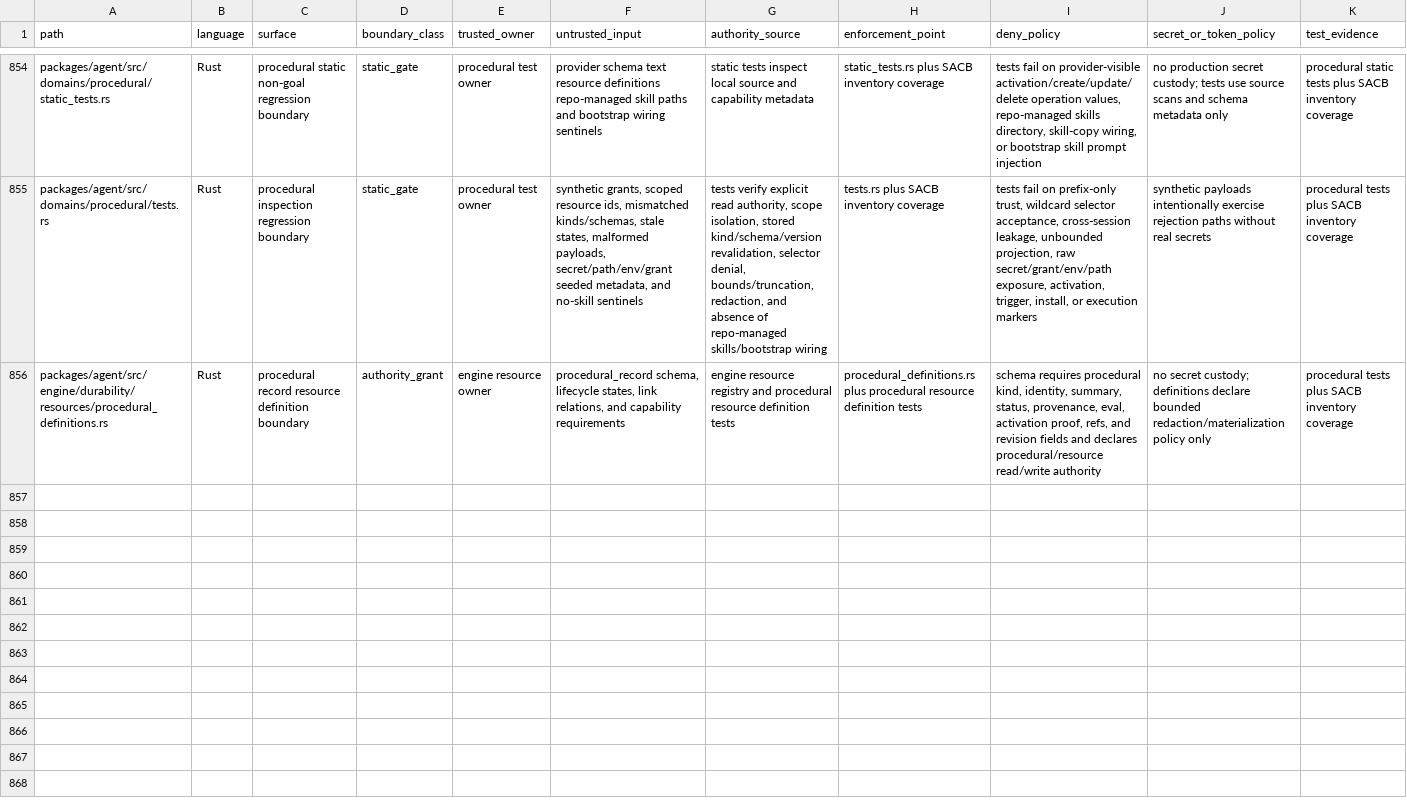
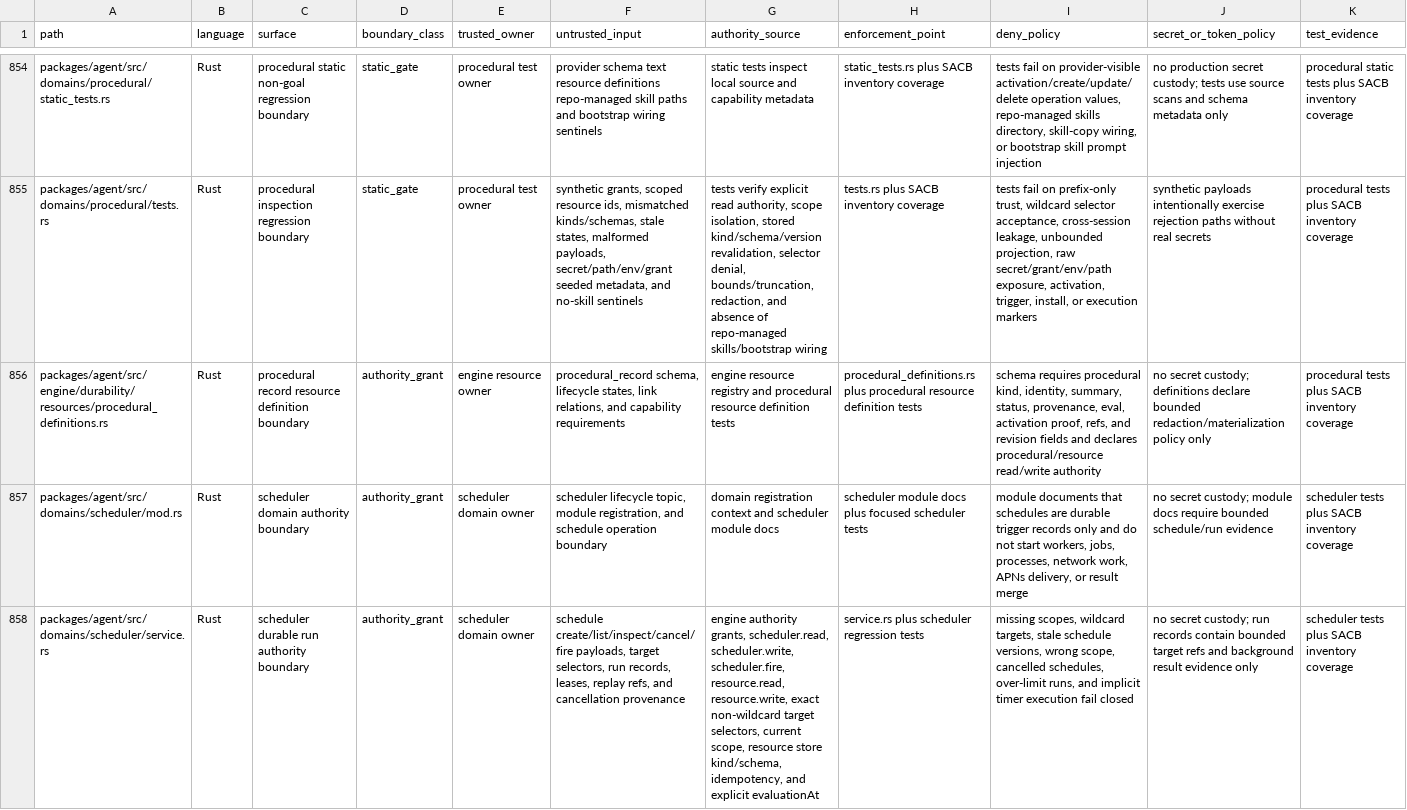
Before and after one commit to mhismail3/tron, a TSV file: packages/agent/docs/security-authority-capability-boundaries-inventory.tsv, drawn as a sheet; only a part is shown, gaps mark what is left out; rows hold the shown columns only; the diff covers the shown part only; the diff names each change by its address in the sheet, - before the commit and + after, or states it on an @@ line.

Commit message:
feat: add durable scheduler foundation

```diff
--- a/packages/agent/docs/security-authority-capability-boundaries-inventory.tsv
+++ b/packages/agent/docs/security-authority-capability-boundaries-inventory.tsv
+row 857: packages/agent/src/domains/scheduler/mod.rs | Rust | scheduler domain authority boundary | authority_grant | scheduler domain owner | scheduler lifecycle topic, module registration, and schedule operation boundary | domain registration context and scheduler module docs | scheduler module docs plus focused scheduler tests | module documents that schedules are durable trigger records only and do not start workers, jobs, processes, network work, APNs delivery, or result merge | no secret custody; module docs require bounded schedule/run evidence | scheduler tests plus SACB inventory coverage
+row 858: packages/agent/src/domains/scheduler/service.rs | Rust | scheduler durable run authority boundary | authority_grant | scheduler domain owner | schedule create/list/inspect/cancel/fire payloads, target selectors, run records, leases, replay refs, and cancellation provenance | engine authority grants, scheduler.read, scheduler.write, scheduler.fire, resource.read, resource.write, exact non-wildcard target selectors, current scope, resource store kind/schema, idempotency, and explicit evaluationAt | service.rs plus scheduler regression tests | missing scopes, wildcard targets, stale schedule versions, wrong scope, cancelled schedules, over-limit runs, and implicit timer execution fail closed | no secret custody; run records contain bounded target refs and background result evidence only | scheduler tests plus SACB inventory coverage
```
Also changed, not shown: 4 added rows elsewhere in this file, packages/agent/docs/hierarchical-rearchitecture-current-ownership-map.tsv, packages/agent/docs/hierarchical-rearchitecture-file-inventory.tsv, 38 other files.
